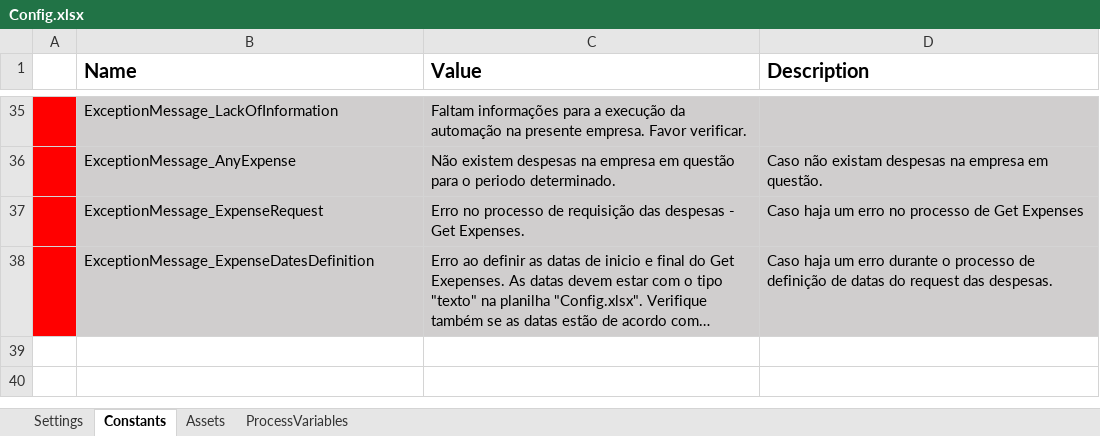
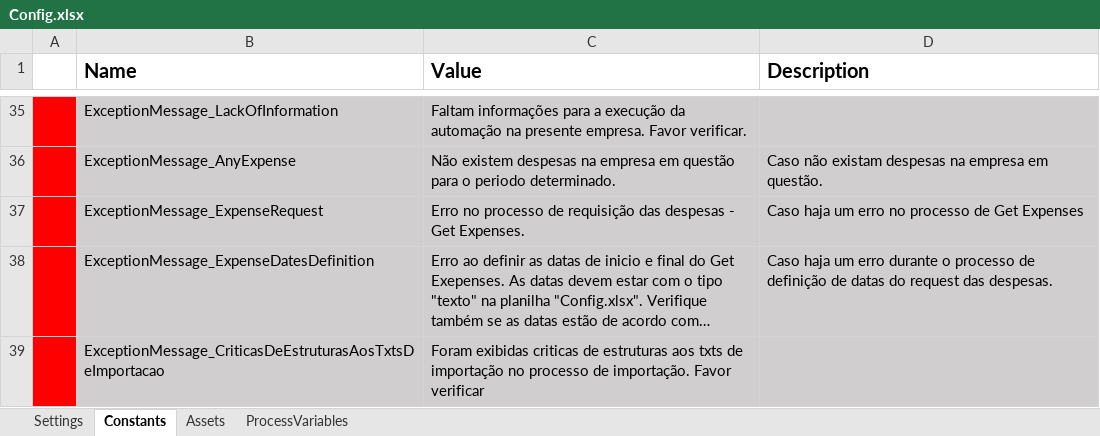
Before and after one commit to Davyjosias01/LancamentoDeDespesas, an Excel workbook: Data/Config.xlsx, sheet Constants, drawn as a sheet; only a part is shown, gaps mark what is left out; long unchanged cells end in …; values as stored, in another font and other column widths than the file's, no borders; the diff names each change by its address in the sheet, - before the commit and + after, or states it on an @@ line.

Commit message:
Adicionando tratamento das criticas de estruturação dos arquivos de importação do UIPath

```diff
--- a/Data/Config.xlsx (sheet Constants)
+++ b/Data/Config.xlsx (sheet Constants)
+row 39:  | ExceptionMessage_CriticasDeEstruturasAosTxtsDeImportacao | Foram exibidas criticas de estruturas aos txts de importação no processo de importação. Favor verificar
```
Also changed, not shown: 3 other files.
